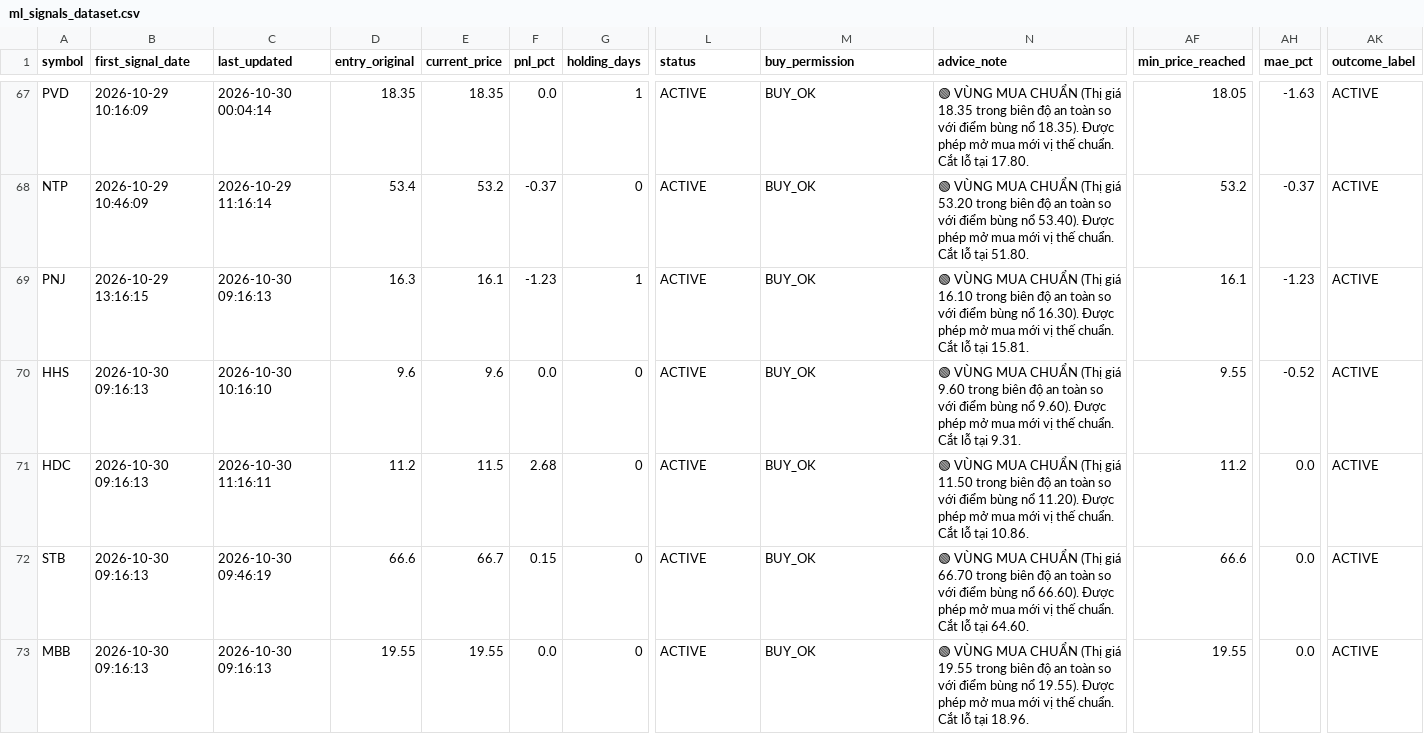
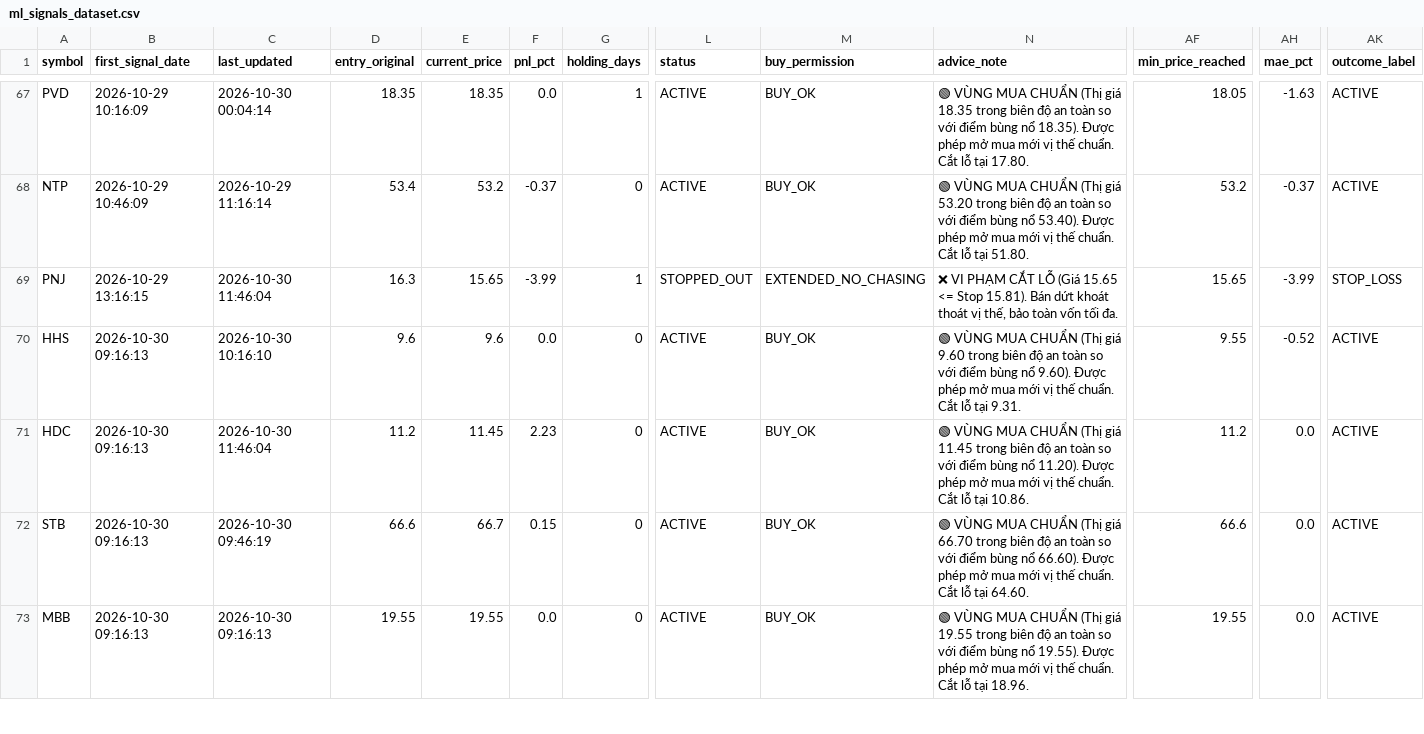
Before and after one commit to DaniNguyen2509/Neiro-Stock-VN, a CSV file: data/ml_signals_dataset.csv, drawn as a sheet; only a part is shown, gaps mark what is left out; the diff covers the shown part only; the diff names each change by its address in the sheet, - before the commit and + after, or states it on an @@ line.

```diff
--- a/data/ml_signals_dataset.csv
+++ b/data/ml_signals_dataset.csv
-C69 (last_updated): 2026-10-30 09:16:13
+C69 (last_updated): 2026-10-30 11:46:04
-E69 (current_price): 16.1
+E69 (current_price): 15.65
-F69 (pnl_pct): -1.23
+F69 (pnl_pct): -3.99
-L69 (status): ACTIVE
+L69 (status): STOPPED_OUT
-M69 (buy_permission): BUY_OK
+M69 (buy_permission): EXTENDED_NO_CHASING
-N69 (advice_note): 🟢 VÙNG MUA CHUẨN (Thị giá 16.10 trong biên độ an toàn so với điểm bùng nổ 16.30). Được phép mở mua mới vị thế chuẩn. Cắt lỗ tại 15.81.
+N69 (advice_note): ❌ VI PHẠM CẮT LỖ (Giá 15.65 <= Stop 15.81). Bán dứt khoát thoát vị thế, bảo toàn vốn tối đa.
-AF69 (min_price_reached): 16.1
+AF69 (min_price_reached): 15.65
-AH69 (mae_pct): -1.23
+AH69 (mae_pct): -3.99
-AK69 (outcome_label): ACTIVE
+AK69 (outcome_label): STOP_LOSS
-C71 (last_updated): 2026-10-30 11:16:11
+C71 (last_updated): 2026-10-30 11:46:04
-E71 (current_price): 11.5
+E71 (current_price): 11.45
-F71 (pnl_pct): 2.68
+F71 (pnl_pct): 2.23
-N71 (advice_note): …(Thị giá 11.50 trong biên…
+N71 (advice_note): …(Thị giá 11.45 trong biên…
```
Also changed, not shown: 45 edited cells elsewhere in this file, 6 other files.
